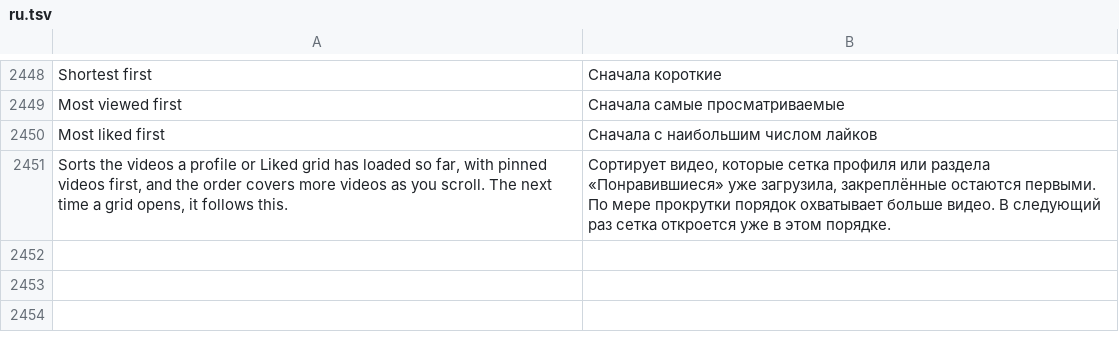
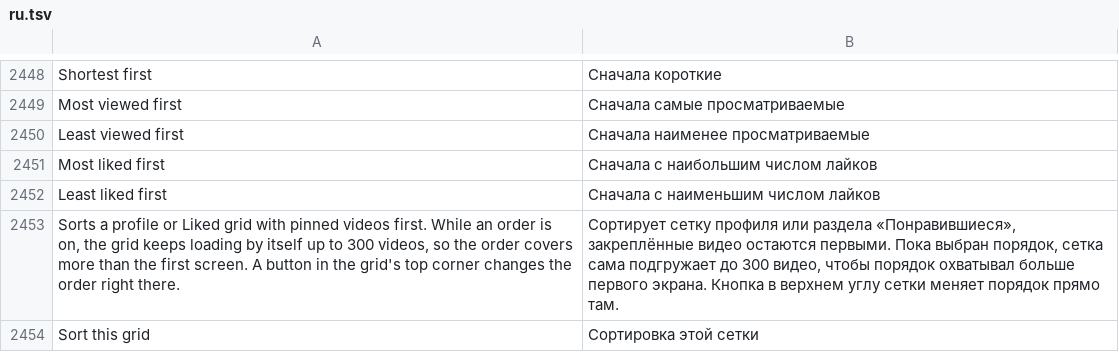
Before and after one commit to Nezumi-2711/HushFeed, a TSV file: extensions/tiktok/src/main/l10n/ru.tsv, drawn as a sheet; only a part is shown, gaps mark what is left out.

Commit message:
feat(tiktok): least popular orders, self-loading and a sort chip on profile grids
The reporter asked for oldest first, by length and least popular, and
for the order to cover the whole profile rather than the first screen.
Oldest and by length were already there. Least viewed first and Least
liked first join them, with uncounted videos still last.

While an order is on, a grid on screen asks for its next page through
its own load more listener as each page lands, the way scrolling to the
end would, until TikTok has no more, a page adds nothing, or it holds
300 videos. One ask is in flight per adapter, and a grid off screen or
in Original order never asks.

A chip floats over the grid's top corner while an order is on. It lists
every order and re-sorts in place from the list TikTok last handed the
adapter, writing mmItems and refreshing, so the adapter keeps the same
sorted list setData would have given it and taps still open the tapped
video. Original order hands back TikTok's own list and drops the chip.

The setData hook now passes the adapter as well as the list.

Refs #180

```diff
--- a/extensions/tiktok/src/main/l10n/ru.tsv
+++ b/extensions/tiktok/src/main/l10n/ru.tsv
@@ -2449,3 +2449,6 @@ Shortest first	Сначала короткие
 Most viewed first	Сначала самые просматриваемые
+Least viewed first	Сначала наименее просматриваемые
 Most liked first	Сначала с наибольшим числом лайков
-Sorts the videos a profile or Liked grid has loaded so far, with pinned videos first, and the order covers more videos as you scroll. The next time a grid opens, it follows this.	Сортирует видео, которые сетка профиля или раздела «Понравившиеся» уже загрузила, закреплённые остаются первыми. По мере прокрутки порядок охватывает больше видео. В следующий раз сетка откроется уже в этом порядке.
+Least liked first	Сначала с наименьшим числом лайков
+Sorts a profile or Liked grid with pinned videos first. While an order is on, the grid keeps loading by itself up to 300 videos, so the order covers more than the first screen. A button in the grid's top corner changes the order right there.	Сортирует сетку профиля или раздела «Понравившиеся», закреплённые видео остаются первыми. Пока выбран порядок, сетка сама подгружает до 300 видео, чтобы порядок охватывал больше первого экрана. Кнопка в верхнем углу сетки меняет порядок прямо там.
+Sort this grid	Сортировка этой сетки
```
Also changed, not shown: extensions/tiktok/src/main/l10n/az.tsv, extensions/tiktok/src/main/l10n/de.tsv, 22 other files.
